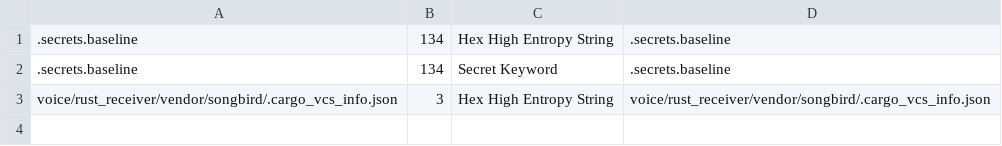
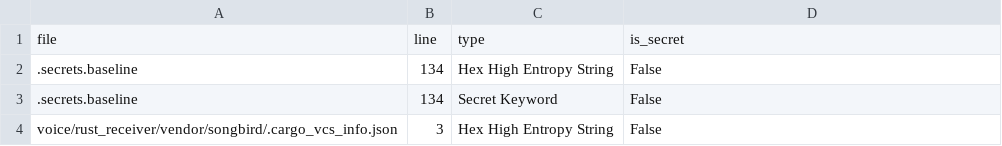
Before and after one commit to AnuAnu22/Serin, a CSV file: checker_outputs/09_detect_secrets.csv, drawn as a sheet.

```diff
--- a/checker_outputs/09_detect_secrets.csv
+++ b/checker_outputs/09_detect_secrets.csv
@@ -1,3 +1,4 @@
-.secrets.baseline,134,Hex High Entropy String,.secrets.baseline,
-.secrets.baseline,134,Secret Keyword,.secrets.baseline,
-voice/rust_receiver/vendor/songbird/.cargo_vcs_info.json,3,Hex High Entropy String,voice/rust_receiver/vendor/songbird/.cargo_vcs_info.json,
+file,line,type,is_secret
+.secrets.baseline,134,Hex High Entropy String,False
+.secrets.baseline,134,Secret Keyword,False
+voice/rust_receiver/vendor/songbird/.cargo_vcs_info.json,3,Hex High Entropy String,False
```
Also changed, not shown: checker_outputs/05_bandit.csv, checker_outputs/06_vulture.csv, 8 other files.
